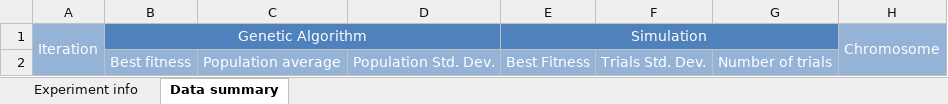
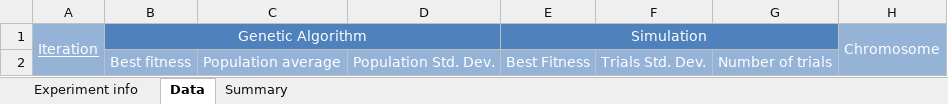
Before and after one commit to rmella/made, an Excel workbook: madetools/core/src/main/resources/ExperimentSummary.xlsx, sheet Data, drawn as a sheet; values as stored, in another font and other column widths than the file's, no borders; the diff names each change by its address in the sheet, - before the commit and + after, or states it on an @@ line.

```diff
--- a/madetools/core/src/main/resources/ExperimentSummary.xlsx (sheet Data)
+++ b/madetools/core/src/main/resources/ExperimentSummary.xlsx (sheet Data)
-sheet tab: Data summary
+sheet tab: Data
+sheet tab: Summary
-A1 underline: off
+A1 underline: on
```
Also changed, not shown: sheet Experiment info, 2 other files.
